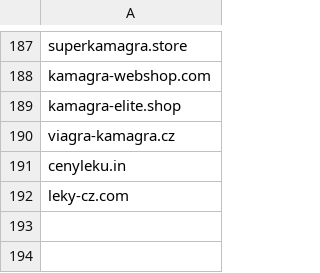
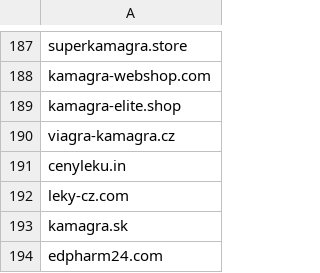
Before and after one commit to analogic/cz-gov-blocks, a CSV file: csv/sukl.csv, drawn as a sheet; only a part is shown, gaps mark what is left out; the diff names each change by its address in the sheet, - before the commit and + after, or states it on an @@ line.

```diff
--- a/csv/sukl.csv
+++ b/csv/sukl.csv
+row 193: kamagra.sk
+row 194: edpharm24.com
```
Also changed, not shown: original/sukl.csv, 2 other files.
